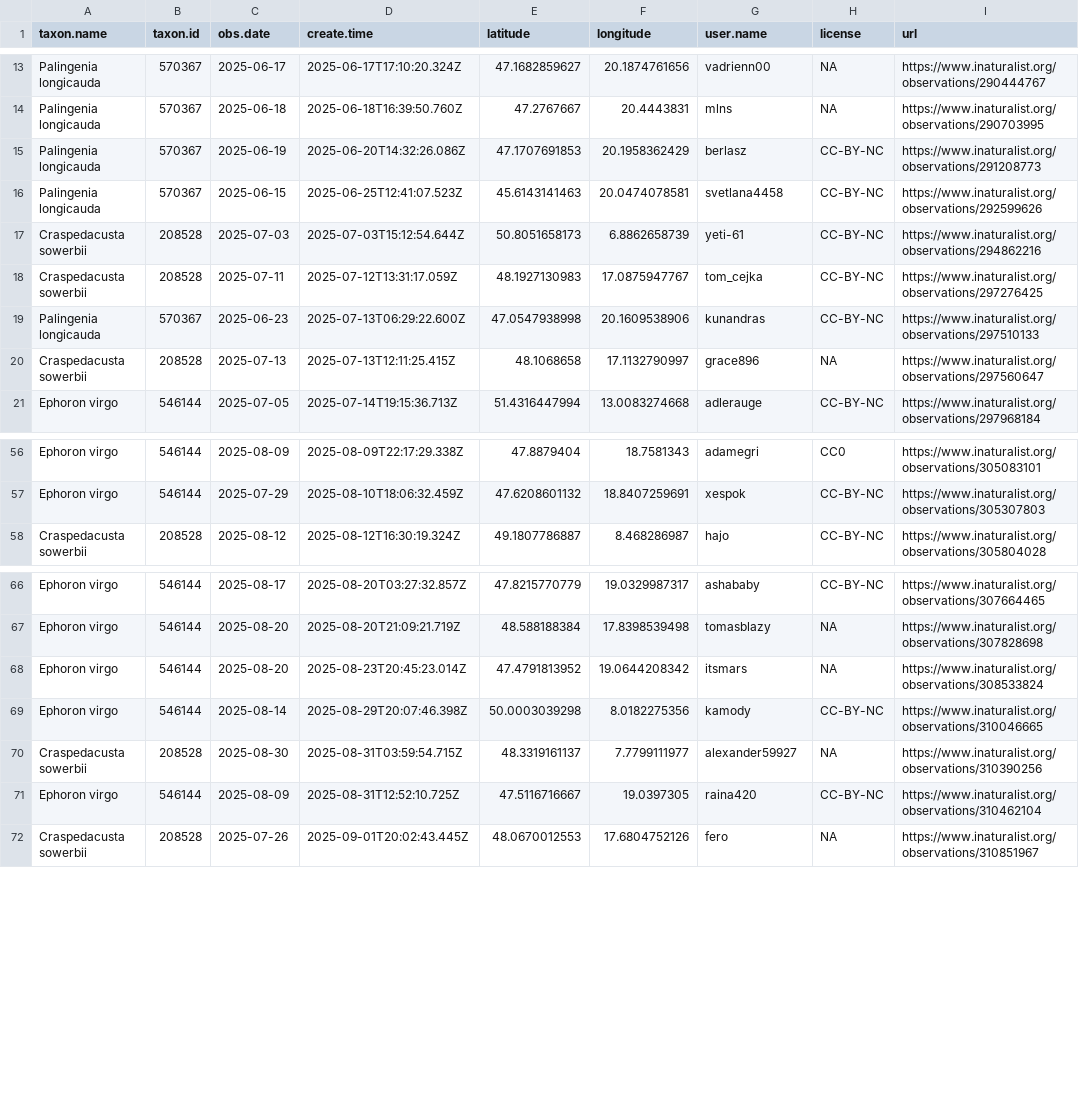
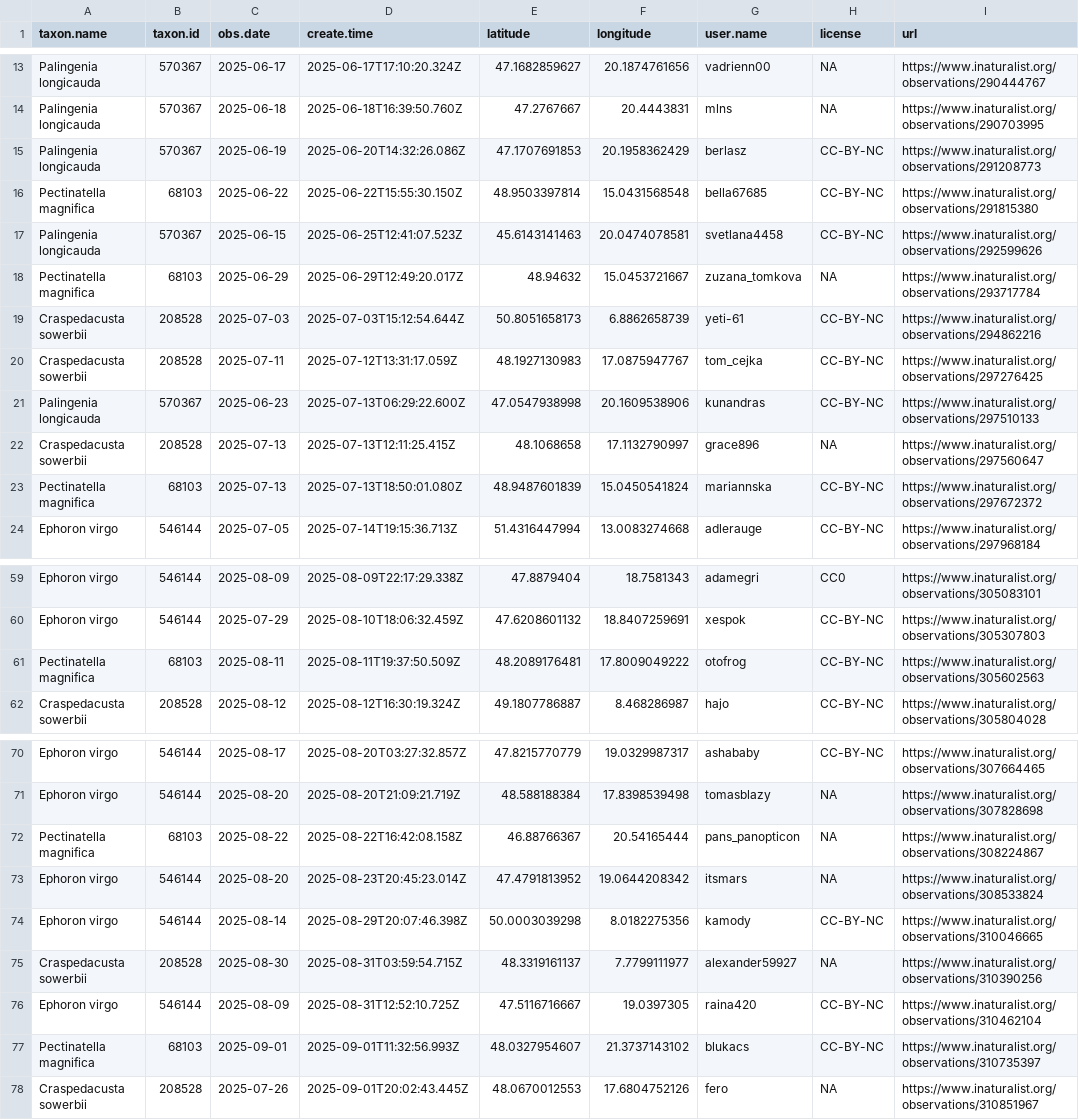
Before and after one commit to adam-egri/dome, a CSV file: inaturalist-dome.csv, drawn as a sheet; only a part is shown, gaps mark what is left out.

Commit message:
scheduled commit

```diff
--- a/inaturalist-dome.csv
+++ b/inaturalist-dome.csv
@@ -15,3 +15,5 @@ Palingenia longicauda,570367,2025-06-18,2025-06-18T16:39:50.760Z,47.2767667,20.4
 Palingenia longicauda,570367,2025-06-19,2025-06-20T14:32:26.086Z,47.1707691853,20.1958362429,berlasz,CC-BY-NC,https://www.inaturalist.org/observations/291208773
+Pectinatella magnifica,68103,2025-06-22,2025-06-22T15:55:30.150Z,48.9503397814,15.0431568548,bella67685,CC-BY-NC,https://www.inaturalist.org/observations/291815380
 Palingenia longicauda,570367,2025-06-15,2025-06-25T12:41:07.523Z,45.6143141463,20.0474078581,svetlana4458,CC-BY-NC,https://www.inaturalist.org/observations/292599626
+Pectinatella magnifica,68103,2025-06-29,2025-06-29T12:49:20.017Z,48.94632,15.0453721667,zuzana_tomkova,NA,https://www.inaturalist.org/observations/293717784
 Craspedacusta sowerbii,208528,2025-07-03,2025-07-03T15:12:54.644Z,50.8051658173,6.8862658739,yeti-61,CC-BY-NC,https://www.inaturalist.org/observations/294862216
@@ -20,2 +22,3 @@ Palingenia longicauda,570367,2025-06-23,2025-07-13T06:29:22.600Z,47.0547938998,2
 Craspedacusta sowerbii,208528,2025-07-13,2025-07-13T12:11:25.415Z,48.1068658,17.1132790997,grace896,NA,https://www.inaturalist.org/observations/297560647
+Pectinatella magnifica,68103,2025-07-13,2025-07-13T18:50:01.080Z,48.9487601839,15.0450541824,mariannska,CC-BY-NC,https://www.inaturalist.org/observations/297672372
 Ephoron virgo,546144,2025-07-05,2025-07-14T19:15:36.713Z,51.4316447994,13.0083274668,adlerauge,CC-BY-NC,https://www.inaturalist.org/observations/297968184
@@ -57,2 +60,3 @@ Ephoron virgo,546144,2025-08-09,2025-08-09T22:17:29.338Z,47.8879404,18.7581343,a
 Ephoron virgo,546144,2025-07-29,2025-08-10T18:06:32.459Z,47.6208601132,18.8407259691,xespok,CC-BY-NC,https://www.inaturalist.org/observations/305307803
+Pectinatella magnifica,68103,2025-08-11,2025-08-11T19:37:50.509Z,48.2089176481,17.8009049222,otofrog,CC-BY-NC,https://www.inaturalist.org/observations/305602563
 Craspedacusta sowerbii,208528,2025-08-12,2025-08-12T16:30:19.324Z,49.1807786887,8.468286987,hajo,CC-BY-NC,https://www.inaturalist.org/observations/305804028
@@ -67,2 +71,3 @@ Ephoron virgo,546144,2025-08-17,2025-08-20T03:27:32.857Z,47.8215770779,19.032998
 Ephoron virgo,546144,2025-08-20,2025-08-20T21:09:21.719Z,48.588188384,17.8398539498,tomasblazy,NA,https://www.inaturalist.org/observations/307828698
+Pectinatella magnifica,68103,2025-08-22,2025-08-22T16:42:08.158Z,46.88766367,20.54165444,pans_panopticon,NA,https://www.inaturalist.org/observations/308224867
 Ephoron virgo,546144,2025-08-20,2025-08-23T20:45:23.014Z,47.4791813952,19.0644208342,itsmars,NA,https://www.inaturalist.org/observations/308533824
@@ -71,2 +76,3 @@ Craspedacusta sowerbii,208528,2025-08-30,2025-08-31T03:59:54.715Z,48.3319161137,
 Ephoron virgo,546144,2025-08-09,2025-08-31T12:52:10.725Z,47.5116716667,19.0397305,raina420,CC-BY-NC,https://www.inaturalist.org/observations/310462104
+Pectinatella magnifica,68103,2025-09-01,2025-09-01T11:32:56.993Z,48.0327954607,21.3737143102,blukacs,CC-BY-NC,https://www.inaturalist.org/observations/310735397
 Craspedacusta sowerbii,208528,2025-07-26,2025-09-01T20:02:43.445Z,48.0670012553,17.6804752126,fero,NA,https://www.inaturalist.org/observations/310851967
```
